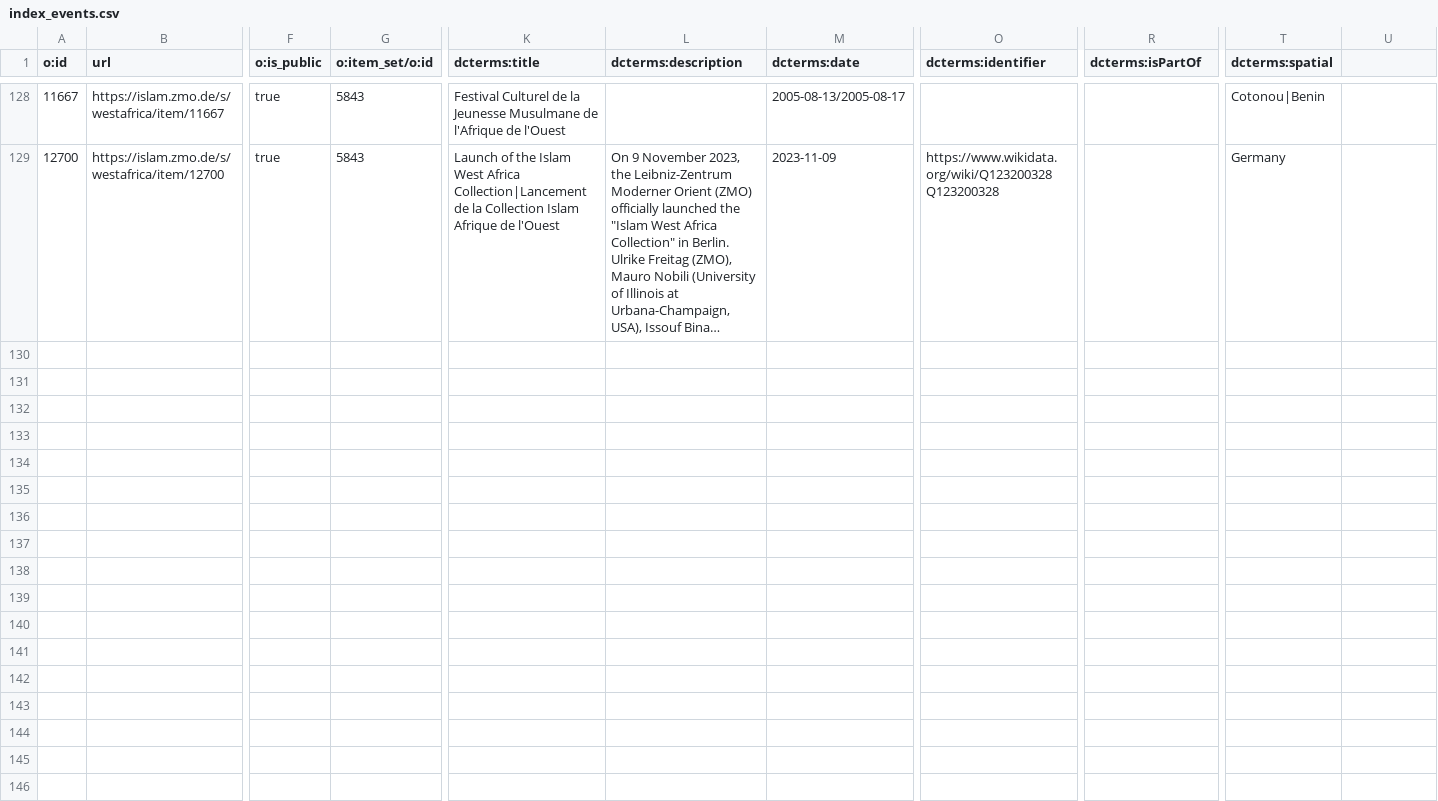
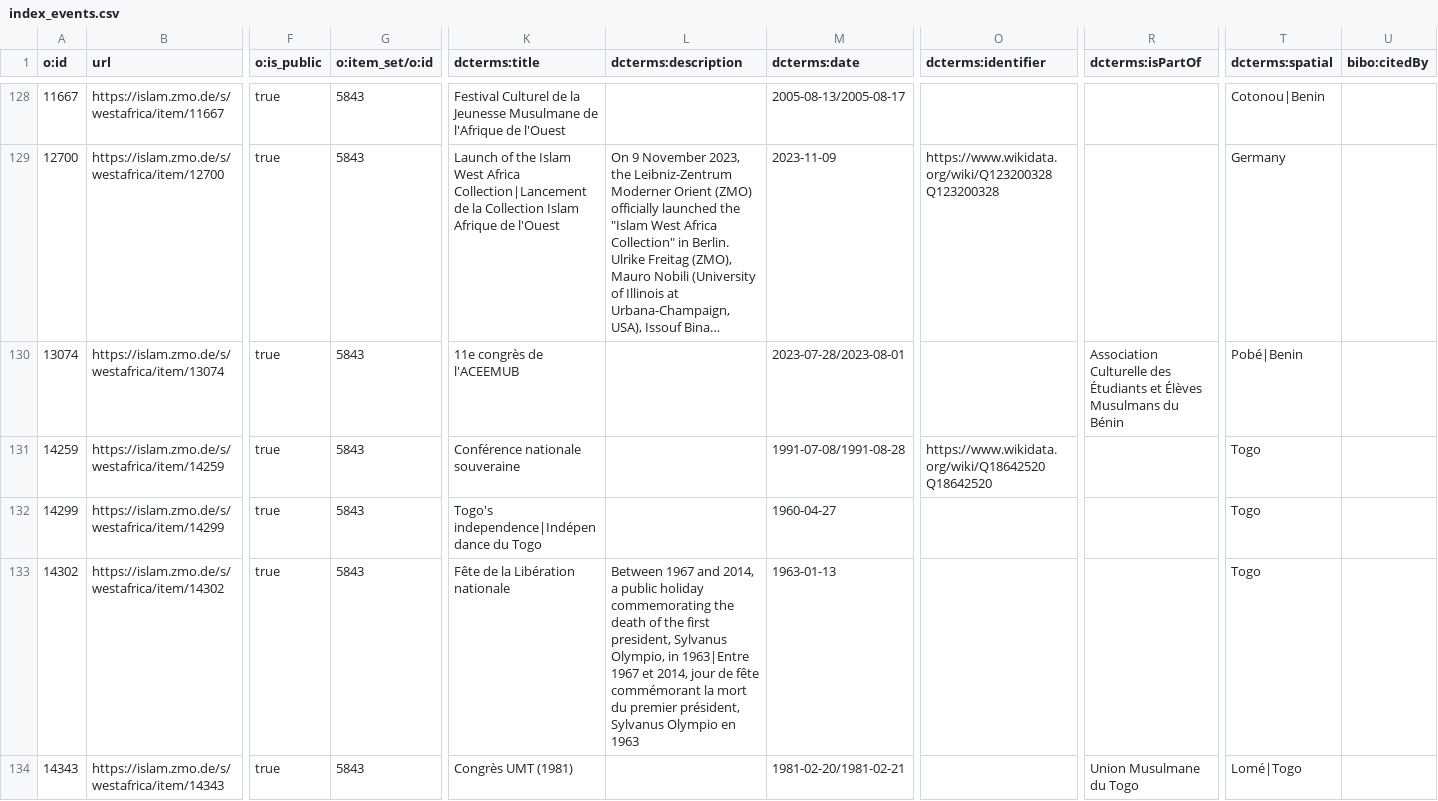
Before and after one commit to fmadore/Islam-West-Africa-Collection, a CSV file: Metadata/index_events.csv, drawn as a sheet; only a part is shown, gaps mark what is left out; long unchanged cells end in …; rows hold the shown columns only; the diff names each change by its address in the sheet, - before the commit and + after, or states it on an @@ line.

```diff
--- a/Metadata/index_events.csv
+++ b/Metadata/index_events.csv
-U1: (empty)
+U1: bibo:citedBy
+row 130: 13074 | https://islam.zmo.de/s/westafrica/item/13074 | true | 5843 | 11e congrès de l'ACEEMUB |  | 2023-07-28/2023-08-01 |  | Association Culturelle des Étudiants et Élèves Musulmans du Bénin | Pobé|Benin
+row 131: 14259 | https://islam.zmo.de/s/westafrica/item/14259 | true | 5843 | Conférence nationale souveraine |  | 1991-07-08/1991-08-28 | https://www.wikidata.org/wiki/Q18642520 Q18642520 |  | Togo
+row 132: 14299 | https://islam.zmo.de/s/westafrica/item/14299 | true | 5843 | Togo's independence|Indépendance du Togo |  | 1960-04-27 |  |  | Togo
+row 133: 14302 | https://islam.zmo.de/s/westafrica/item/14302 | true | 5843 | Fête de la Libération nationale | Between 1967 and 2014, a public holiday commemorating the death of the first president, Sylvanus Olympio, in 1963|Entre 1967 et 2014, jour de fête commémorant la mort du premier président, Sylvanus Olympio en 1963 | 1963-01-13 |  |  | Togo
+row 134: 14343 | https://islam.zmo.de/s/westafrica/item/14343 | true | 5843 | Congrès UMT (1981) |  | 1981-02-20/1981-02-21 |  | Union Musulmane du Togo | Lomé|Togo
```
Also changed, not shown: Metadata/index_locations.csv, Metadata/index_organizations.csv, 8 other files.
